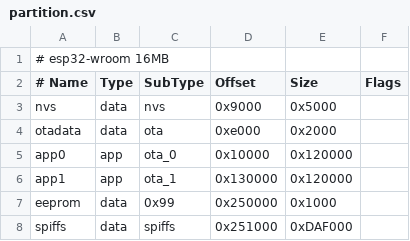
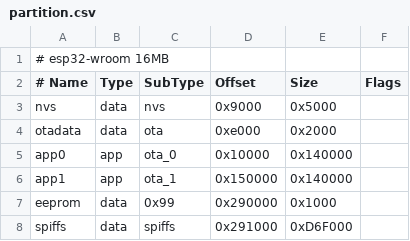
Before and after one commit to etrinh/DoorBellKNX, a CSV file: partition.csv, drawn as a sheet.

```diff
--- a/partition.csv
+++ b/partition.csv
@@ -4,5 +4,5 @@ nvs,      data, nvs,     0x9000,  0x5000,
 otadata,  data, ota,     0xe000,  0x2000,
-app0,     app,  ota_0,   0x10000, 0x120000,
-app1,     app,  ota_1,   0x130000,0x120000,
-eeprom,   data, 0x99,    0x250000,0x1000,
-spiffs,   data, spiffs,  0x251000,0xDAF000,
+app0,     app,  ota_0,   0x10000, 0x140000,
+app1,     app,  ota_1,   0x150000,0x140000,
+eeprom,   data, 0x99,    0x290000,0x1000,
+spiffs,   data, spiffs,  0x291000,0xD6F000,
```
Also changed, not shown: 1 other file.
